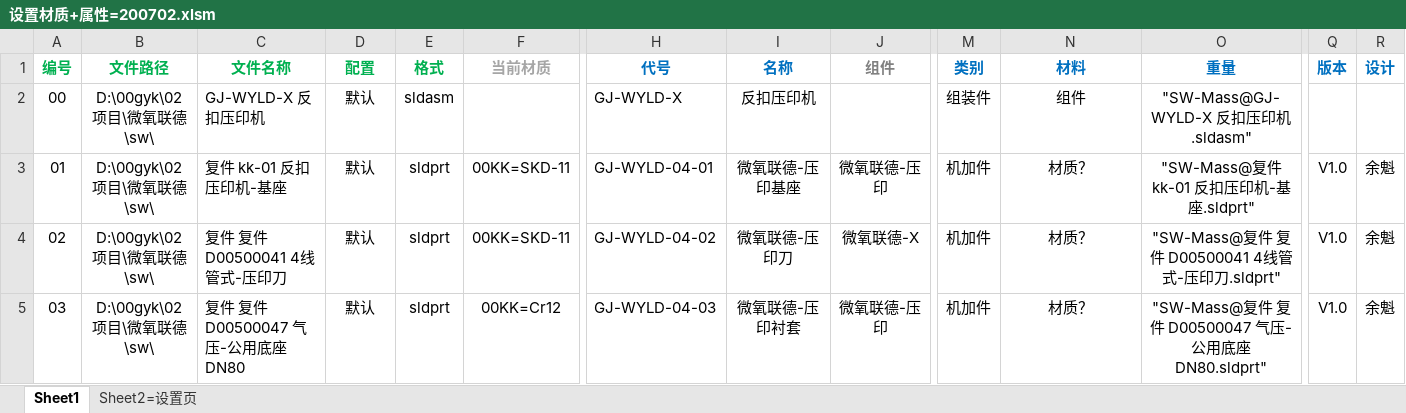
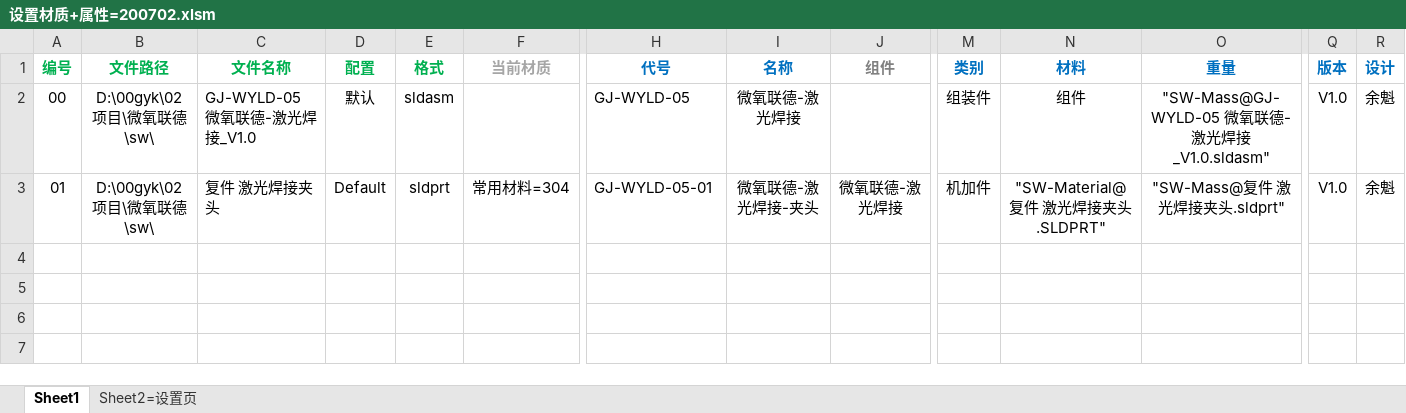
Before and after one commit to xiaoquanamm/SWVBA, an Excel workbook: 设置材质+属性=200702.xlsm, sheet Sheet1, drawn as a sheet; only a part is shown, gaps mark what is left out; values as stored, in another font and other column widths than the file's, no borders; charts and pictures and conditional formats not drawn; rows hold the shown columns only; the diff names each change by its address in the sheet, - before the commit and + after, or states it on an @@ line.

Commit message:
kk

```diff
--- a/设置材质+属性=200702.xlsm (sheet Sheet1)
+++ b/设置材质+属性=200702.xlsm (sheet Sheet1)
-C2 (文件名称): GJ-WYLD-X 反扣压印机
+C2 (文件名称): GJ-WYLD-05 微氧联德-激光焊接_V1.0
-H2 (代号): GJ-WYLD-X
+H2 (代号): GJ-WYLD-05
-I2 (名称): 反扣压印机
+I2 (名称): 微氧联德-激光焊接
-O2 (重量): "SW-Mass@GJ-WYLD-X 反扣压印机.sldasm"
+O2 (重量): "SW-Mass@GJ-WYLD-05 微氧联德-激光焊接_V1.0.sldasm"
-Q2 (版本): (empty)
+Q2 (版本): V1.0
-R2 (设计): (empty)
+R2 (设计): 余魁
-C3 (文件名称): 复件 kk-01 反扣压印机-基座
+C3 (文件名称): 复件 激光焊接夹头
-D3 (配置): 默认
+D3 (配置): Default
-F3 (当前材质): 00KK=SKD-11
+F3 (当前材质): 常用材料=304
-H3 (代号): GJ-WYLD-04-01
+H3 (代号): GJ-WYLD-05-01
-I3 (名称): 微氧联德-压印基座
+I3 (名称): 微氧联德-激光焊接-夹头
-J3 (组件): 微氧联德-压印
+J3 (组件): 微氧联德-激光焊接
-N3 (材料): 材质？
+N3 (材料): "SW-Material@复件 激光焊接夹头.SLDPRT"
-O3 (重量): "SW-Mass@复件 kk-01 反扣压印机-基座.sldprt"
+O3 (重量): "SW-Mass@复件 激光焊接夹头.sldprt"
-row 4: 02 | D:\00gyk\02项目\微氧联德\sw\ | 复件 复件 D00500041 4线管式-压印刀 | 默认 | sldprt | 00KK=SKD-11 | GJ-WYLD-04-02 | 微氧联德-压印刀 | 微氧联德-X | 机加件 | 材质？ | "SW-Mass@复件 复件 D00500041 4线管式-压印刀.sldprt" | V1.0 | 余魁
-row 5: 03 | D:\00gyk\02项目\微氧联德\sw\ | 复件 复件 D00500047 气压-公用底座DN80 | 默认 | sldprt | 00KK=Cr12 | GJ-WYLD-04-03 | 微氧联德-压印衬套 | 微氧联德-压印 | 机加件 | 材质？ | "SW-Mass@复件 复件 D00500047 气压-公用底座DN80.sldprt" | V1.0 | 余魁
```
Also changed, not shown: sheet Sheet2=设置页, charts or pictures.
